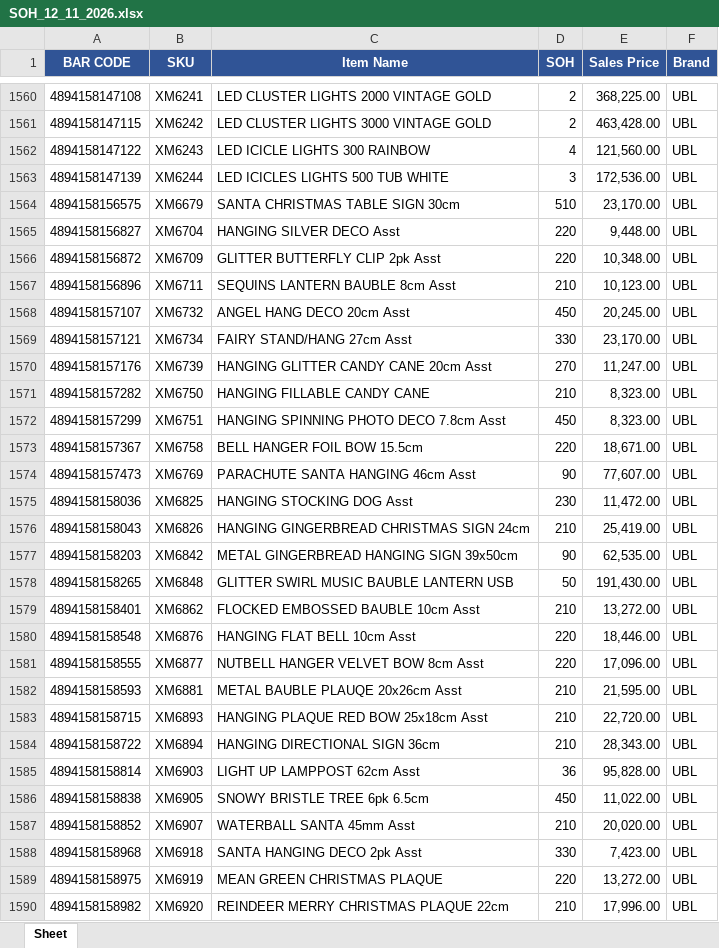
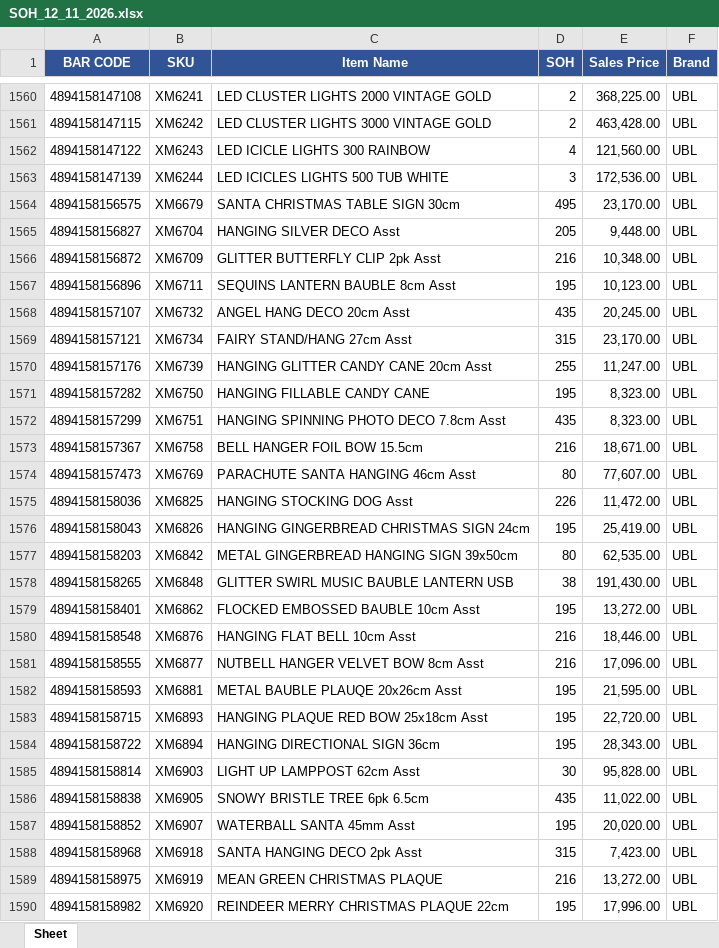
Before and after one commit to KTL4/zoho-automations, an Excel workbook: reports/SOH_12_11_2026.xlsx, sheet Sheet, drawn as a sheet; only a part is shown, gaps mark what is left out; values as stored, in another font and other column widths than the file's, no borders; the diff covers the shown part only; the diff names each change by its address in the sheet, - before the commit and + after, or states it on an @@ line.

```diff
--- a/reports/SOH_12_11_2026.xlsx (sheet Sheet)
+++ b/reports/SOH_12_11_2026.xlsx (sheet Sheet)
-D1564 (SOH): 510
+D1564 (SOH): 495
-D1565 (SOH): 220
+D1565 (SOH): 205
-D1566 (SOH): 220
+D1566 (SOH): 216
-D1567 (SOH): 210
+D1567 (SOH): 195
-D1568 (SOH): 450
+D1568 (SOH): 435
-D1569 (SOH): 330
+D1569 (SOH): 315
-D1570 (SOH): 270
+D1570 (SOH): 255
-D1571 (SOH): 210
+D1571 (SOH): 195
-D1572 (SOH): 450
+D1572 (SOH): 435
-D1573 (SOH): 220
+D1573 (SOH): 216
-D1574 (SOH): 90
+D1574 (SOH): 80
-D1575 (SOH): 230
+D1575 (SOH): 226
-D1576 (SOH): 210
+D1576 (SOH): 195
-D1577 (SOH): 90
+D1577 (SOH): 80
-D1578 (SOH): 50
+D1578 (SOH): 38
-D1579 (SOH): 210
+D1579 (SOH): 195
-D1580:D1581 (SOH): 220
+D1580:D1581 (SOH): 216
-D1582:D1584 (SOH): 210
+D1582:D1584 (SOH): 195
-D1585 (SOH): 36
+D1585 (SOH): 30
-D1586 (SOH): 450
+D1586 (SOH): 435
-D1587 (SOH): 210
+D1587 (SOH): 195
-D1588 (SOH): 330
+D1588 (SOH): 315
-D1589 (SOH): 220
+D1589 (SOH): 216
-D1590 (SOH): 210
+D1590 (SOH): 195
```
Also changed, not shown: 215 edited cells elsewhere in this sheet.
